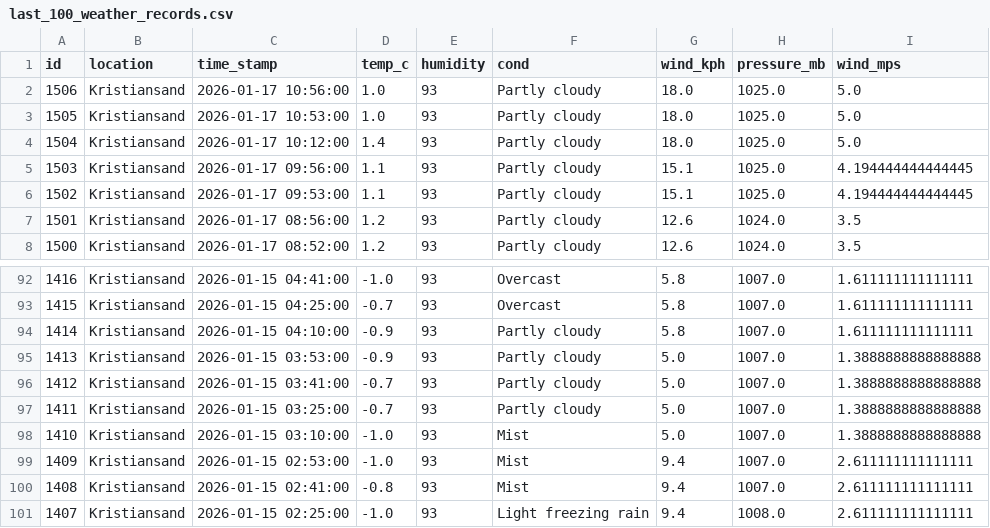
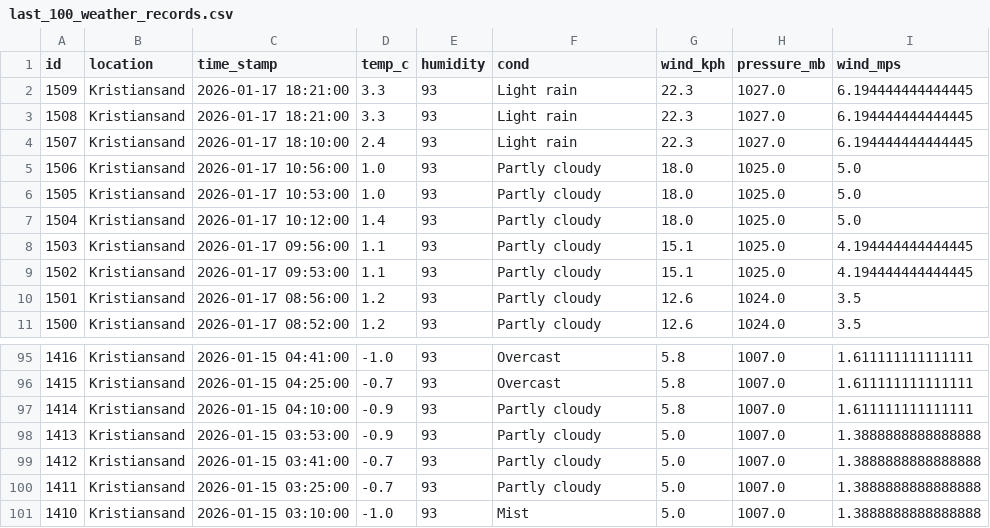
Before and after one commit to Frank-Ellingsen/krs_weather_report, a CSV file: docs/last_100_weather_records.csv, drawn as a sheet; only a part is shown, gaps mark what is left out; removed rows and columns are numbered as before the commit, all else as after; the diff names each change by its address in the sheet, - before the commit and + after, or states it on an @@ line.

```diff
--- a/docs/last_100_weather_records.csv
+++ b/docs/last_100_weather_records.csv
+row 2: 1509 | Kristiansand | 2026-01-17 18:21:00 | 3.3 | 93 | Light rain | 22.3 | 1027.0 | 6.194444444444445
+row 3: 1508 | Kristiansand | 2026-01-17 18:21:00 | 3.3 | 93 | Light rain | 22.3 | 1027.0 | 6.194444444444445
+row 4: 1507 | Kristiansand | 2026-01-17 18:10:00 | 2.4 | 93 | Light rain | 22.3 | 1027.0 | 6.194444444444445
-row 99: 1409 | Kristiansand | 2026-01-15 02:53:00 | -1.0 | 93 | Mist | 9.4 | 1007.0 | 2.611111111111111
-row 100: 1408 | Kristiansand | 2026-01-15 02:41:00 | -0.8 | 93 | Mist | 9.4 | 1007.0 | 2.611111111111111
-row 101: 1407 | Kristiansand | 2026-01-15 02:25:00 | -1.0 | 93 | Light freezing rain | 9.4 | 1008.0 | 2.611111111111111
```
Also changed, not shown: 4 other files.
